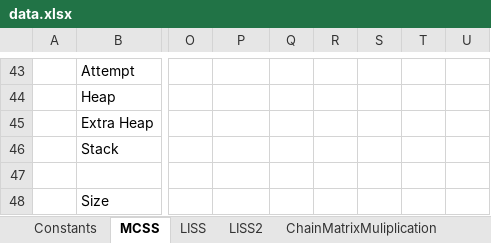
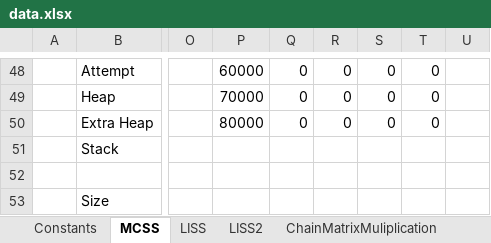
Before and after one commit to nzacha/Dynamic-Programming-Experimental-Analysis-Top-Down-Vs-Bottom-Up, an Excel workbook: cpp/dynamic_programming/data.xlsx, sheet MCSS, drawn as a sheet; only a part is shown, gaps mark what is left out; values as stored, in another font and other column widths than the file's, no borders; charts and pictures not drawn; addresses are those after the commit; the diff covers the shown part only; the diff names each change by its address in the sheet, - before the commit and + after, or states it on an @@ line.

```diff
--- a/cpp/dynamic_programming/data.xlsx (sheet MCSS)
+++ b/cpp/dynamic_programming/data.xlsx (sheet MCSS)
-P48: (empty)
+P48: 60000
-Q48:Q50: (empty)
+Q48:Q50: 0
-R48:R50: (empty)
+R48:R50: 0
-S48:S50: (empty)
+S48:S50: 0
-T48:T50: (empty)
+T48:T50: 0
-P49: (empty)
+P49: 70000
-P50: (empty)
+P50: 80000
```
Also changed, not shown: 13 added rows, 8 removed rows, 84 edited cells and cell formats elsewhere in this sheet, sheet Dijkstra, sheet Knapsack, sheet LISS, sheet LISS2, sheet TreeDiameter, sheet IndependentSets, 2 more sheets, formulas that keep their value, charts or pictures.
